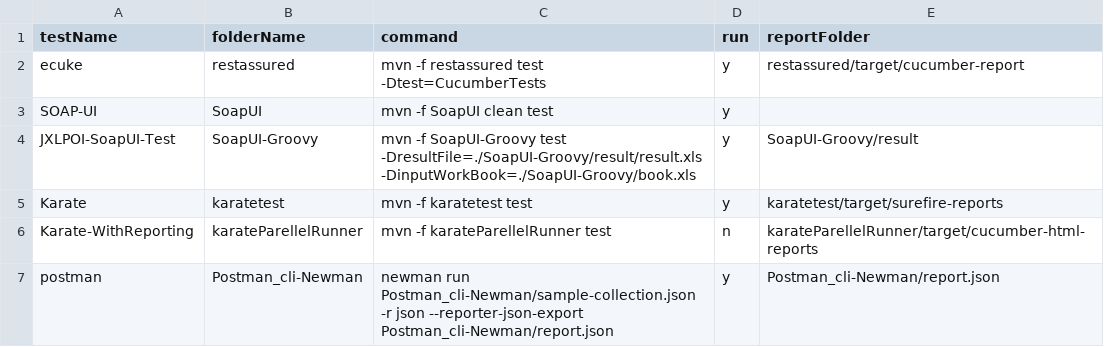
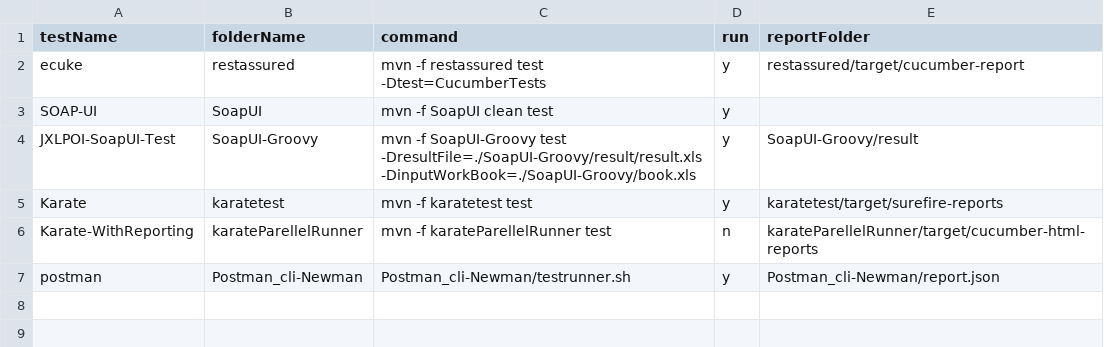
Before and after one commit to abhishekchh/dump_files, a CSV file: list.csv, drawn as a sheet.

```diff
--- a/list.csv
+++ b/list.csv
@@ -6,2 +6,2 @@ Karate,karatetest,mvn -f karatetest test ,y,karatetest/target/surefire-reports
 Karate-WithReporting,karateParellelRunner,mvn -f karateParellelRunner test,n,karateParellelRunner/target/cucumber-html-reports
-postman,Postman_cli-Newman,newman run Postman_cli-Newman/sample-collection.json -r json --reporter-json-export Postman_cli-Newman/report.json,y,Postman_cli-Newman/report.json
+postman,Postman_cli-Newman,Postman_cli-Newman/testrunner.sh,y,Postman_cli-Newman/report.json
```
Also changed, not shown: 1 other file.
